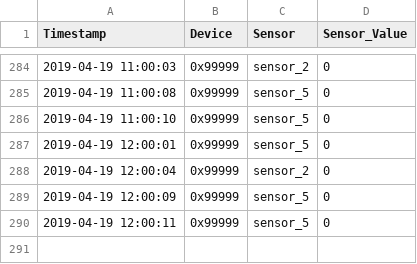
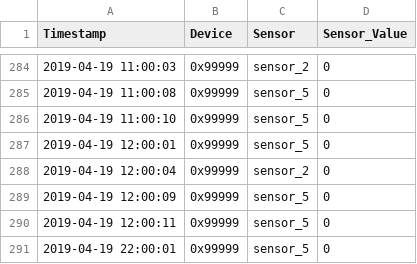
Before and after one commit to stanman71/Miranda, a CSV file: csv/gfdfds.csv, drawn as a sheet; only a part is shown, gaps mark what is left out; the diff names each change by its address in the sheet, - before the commit and + after, or states it on an @@ line.

```diff
--- a/csv/gfdfds.csv
+++ b/csv/gfdfds.csv
+row 291: 2019-04-19 22:00:01 | 0x99999 | sensor_5 | 0
```
Also changed, not shown: logs/log_mqtt.csv, logs/log_system.csv, 9 other files.
